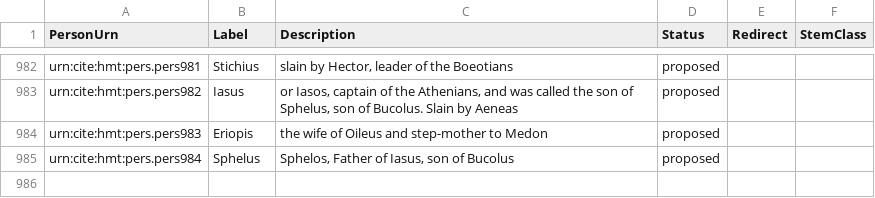
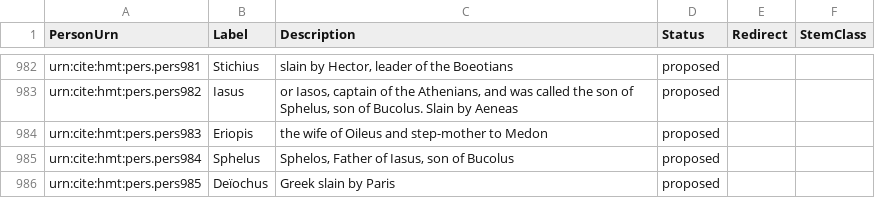
Before and after one commit to homermultitext/hmt-authlists, a CSV file: data/hmtnames.csv, drawn as a sheet; only a part is shown, gaps mark what is left out; the diff names each change by its address in the sheet, - before the commit and + after, or states it on an @@ line.

Commit message:
Update hmtnames.csv
Deiochus

```diff
--- a/data/hmtnames.csv
+++ b/data/hmtnames.csv
+row 986: urn:cite:hmt:pers.pers985 | Deïochus | Greek slain by Paris | proposed
```
